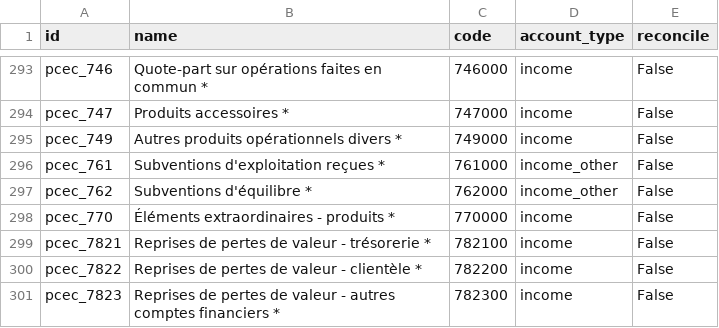
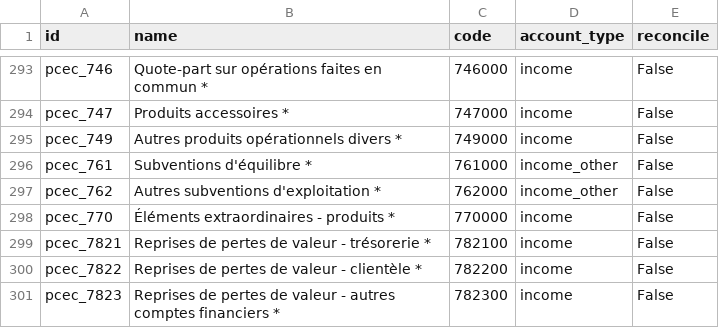
Before and after one commit to jeranut/imf, a CSV file: plan_compta_pcec/data/template/account.account-mg_pcec.csv, drawn as a sheet; only a part is shown, gaps mark what is left out.

```diff
--- a/plan_compta_pcec/data/template/account.account-mg_pcec.csv
+++ b/plan_compta_pcec/data/template/account.account-mg_pcec.csv
@@ -295,4 +295,4 @@ pcec_747,Produits accessoires *,747000,income,False
 pcec_749,Autres produits opérationnels divers *,749000,income,False
-pcec_761,Subventions d'exploitation reçues *,761000,income_other,False
-pcec_762,Subventions d'équilibre *,762000,income_other,False
+pcec_761,Subventions d'équilibre *,761000,income_other,False
+pcec_762,Autres subventions d'exploitation *,762000,income_other,False
 pcec_770,Éléments extraordinaires - produits *,770000,income,False
```
